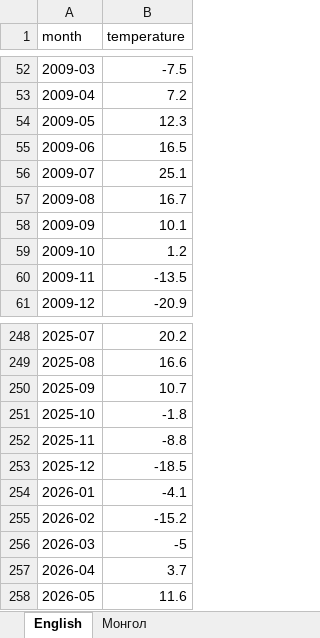
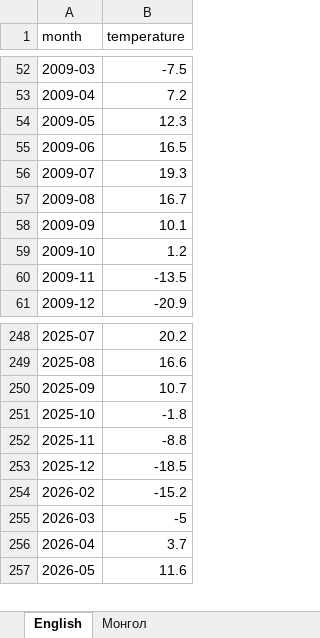
Before and after one commit to American-University-of-Mongolia/data-mn, an Excel workbook: data.mn/public/datasets/temperature-ulaanbaatar.xlsx, sheet English, drawn as a sheet; only a part is shown, gaps mark what is left out; values as stored, in another font and other column widths than the file's, no borders; the diff names each change by its address in the sheet, - before the commit and + after, or states it on an @@ line.

```diff
--- a/data.mn/public/datasets/temperature-ulaanbaatar.xlsx (sheet English)
+++ b/data.mn/public/datasets/temperature-ulaanbaatar.xlsx (sheet English)
-B56 (temperature): 25.1
+B56 (temperature): 19.3
-row 254: 2026-01 | -4.1
```
Also changed, not shown: sheet Монгол, data.mn/public/datasets/temperature-anomaly.xlsx, data.mn/public/datasets/temperature-extremes-ulaanbaatar.xlsx, 24 other files.
